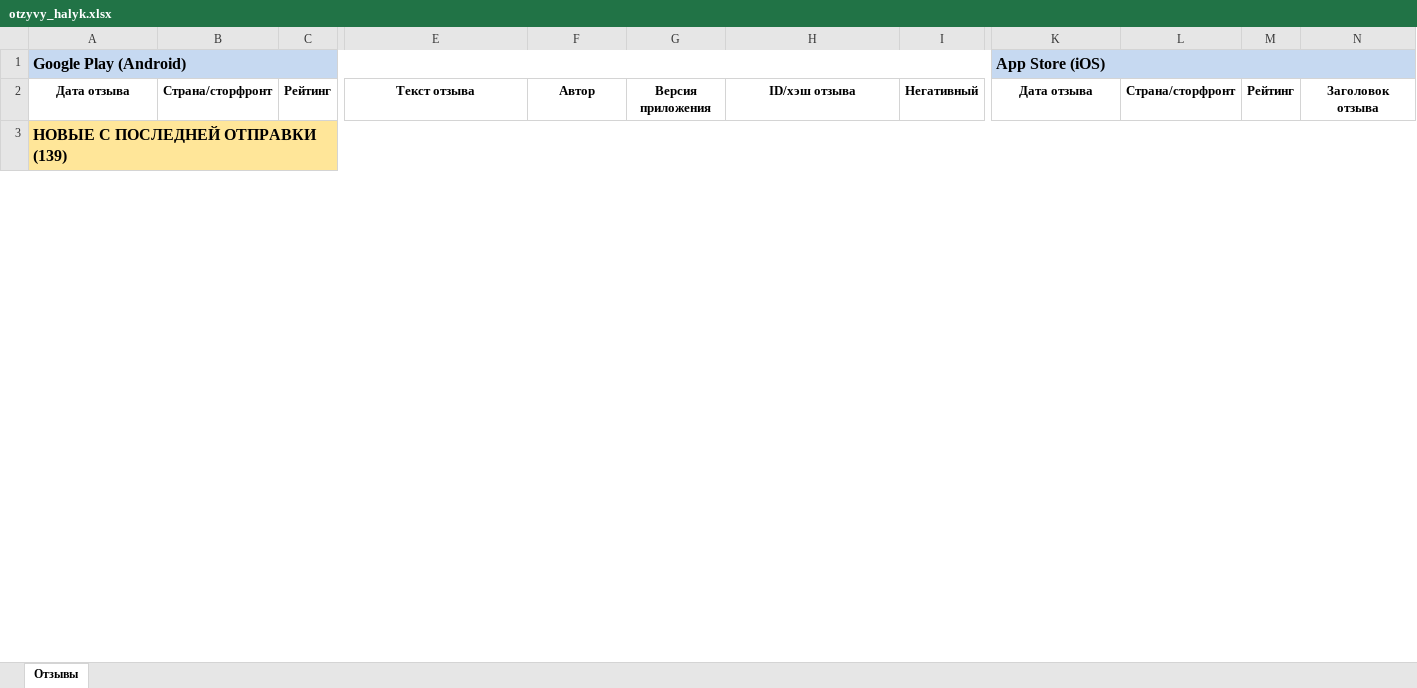
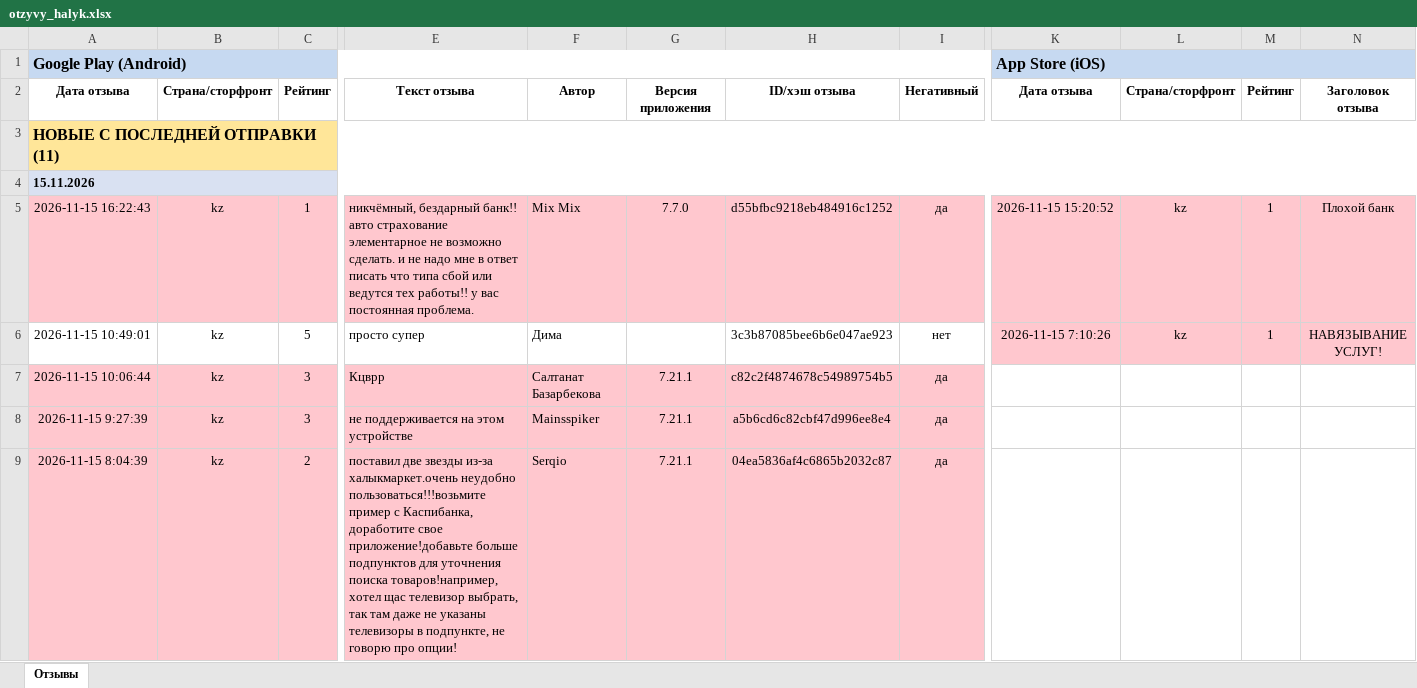
Before and after one commit to Laura-B84/my-project, an Excel workbook: otzyvy_halyk.xlsx, sheet Отзывы, drawn as a sheet; only a part is shown, gaps mark what is left out; values as stored, in another font and other column widths than the file's, no borders; rows hold the shown columns only; the diff covers the shown part only; the diff names each change by its address in the sheet, - before the commit and + after, or states it on an @@ line.

```diff
--- a/otzyvy_halyk.xlsx (sheet Отзывы)
+++ b/otzyvy_halyk.xlsx (sheet Отзывы)
-A3: НОВЫЕ С ПОСЛЕДНЕЙ ОТПРАВКИ (139)
+A3: НОВЫЕ С ПОСЛЕДНЕЙ ОТПРАВКИ (11)
+row 4: 15.11.2026
+row 5: 2026-11-15 16:22:43 | kz | 1 | никчёмный, бездарный банк!! авто страхование элементарное не возможно сделать. и не надо мне в ответ писать что типа сбой или ведутся тех работы!! у вас постоянная проблема. | Mix Mix | 7.7.0 | d55bfbc9218eb484916c1252 | да | 2026-11-15 15:20:52 | kz | 1 | Плохой банк
+row 6: 2026-11-15 10:49:01 | kz | 5 | просто супер | Дима |  | 3c3b87085bee6b6e047ae923 | нет | 2026-11-15 7:10:26 | kz | 1 | НАВЯЗЫВАНИЕ УСЛУГ!
+row 7: 2026-11-15 10:06:44 | kz | 3 | Кцврр | Салтанат Базарбекова | 7.21.1 | c82c2f4874678c54989754b5 | да
+row 8: 2026-11-15 9:27:39 | kz | 3 | не поддерживается на этом устройстве | Mainsspiker | 7.21.1 | a5b6cd6c82cbf47d996ee8e4 | да
+row 9: 2026-11-15 8:04:39 | kz | 2 | поставил две звезды из-за халыкмаркет.очень неудобно пользоваться!!!возьмите пример с Каспибанка, доработите свое приложение!добавьте больше подпунктов для уточнения поиска товаров!например, хотел щас телевизор выбрать, так там даже не указаны телевизоры в подпункте, не говорю про опции! | Serqio | 7.21.1 | 04ea5836af4c6865b2032c87 | да
```
Also changed, not shown: 5 added rows, 7 removed rows and 1 moved row elsewhere in this sheet, 1 other file.
